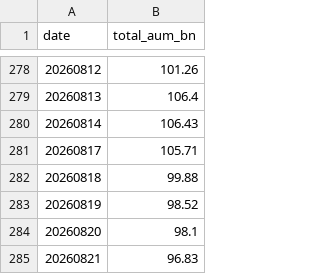
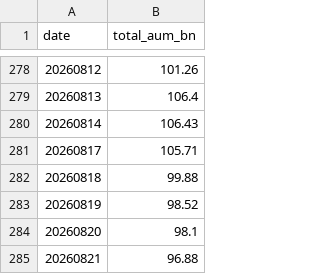
Before and after one commit to matsutoushi/nk225-option-site, a CSV file: data/letf_aum_history.csv, drawn as a sheet; only a part is shown, gaps mark what is left out.

```diff
--- a/data/letf_aum_history.csv
+++ b/data/letf_aum_history.csv
@@ -284,2 +284,2 @@ date,total_aum_bn
 20260820,98.1
-20260821,96.83
+20260821,96.88
```
Also changed, not shown: data/spx_gex_history.csv, 2 other files.
